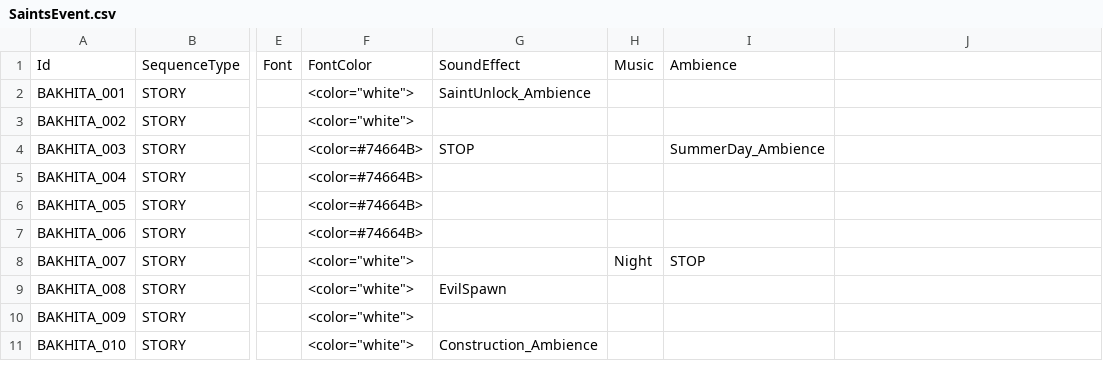
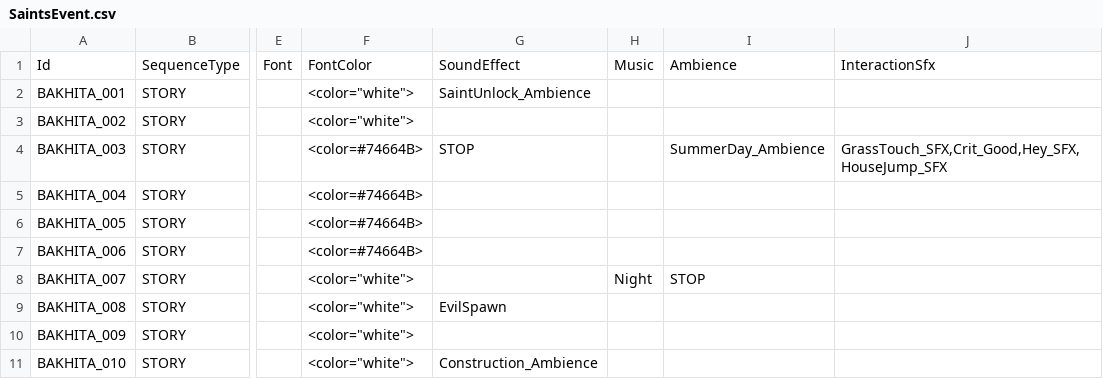
Before and after one commit to baddestguy/SainthoodStories, a CSV file: Assets/Resources/GameData/SaintsEvent.csv, drawn as a sheet; only a part is shown, gaps mark what is left out; the diff names each change by its address in the sheet, - before the commit and + after, or states it on an @@ line.

```diff
--- a/Assets/Resources/GameData/SaintsEvent.csv
+++ b/Assets/Resources/GameData/SaintsEvent.csv
-J1: (empty)
+J1: InteractionSfx
-J4: (empty)
+J4: GrassTouch_SFX,Crit_Good,Hey_SFX,HouseJump_SFX
```
Also changed, not shown: 3 other files.
